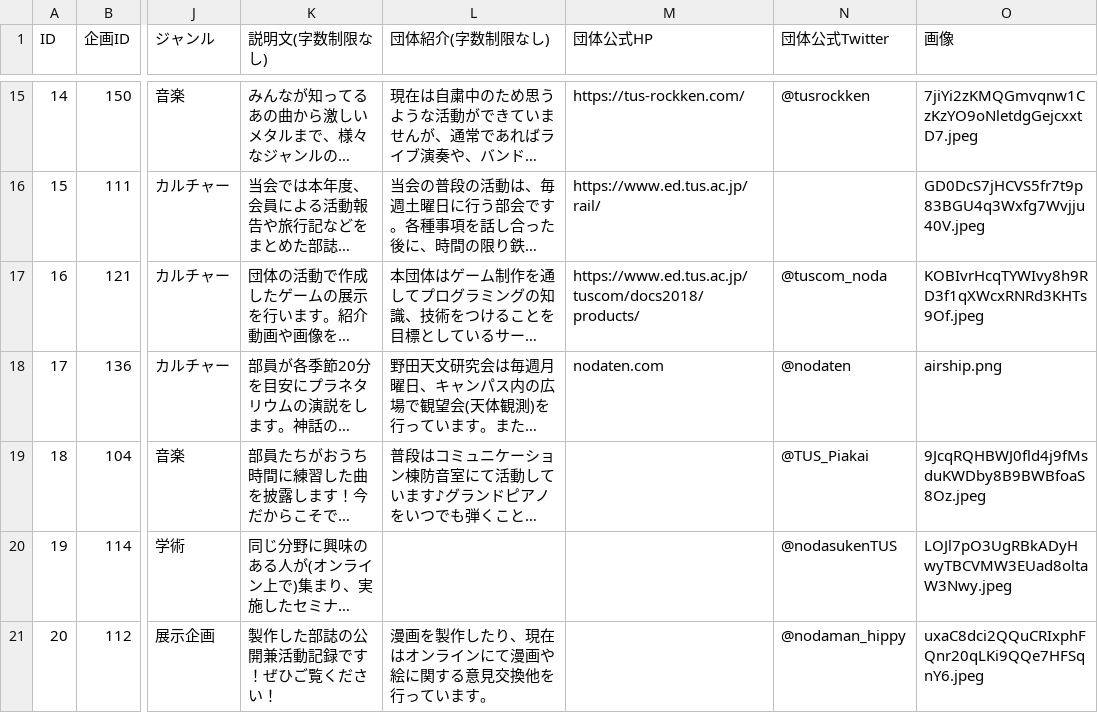
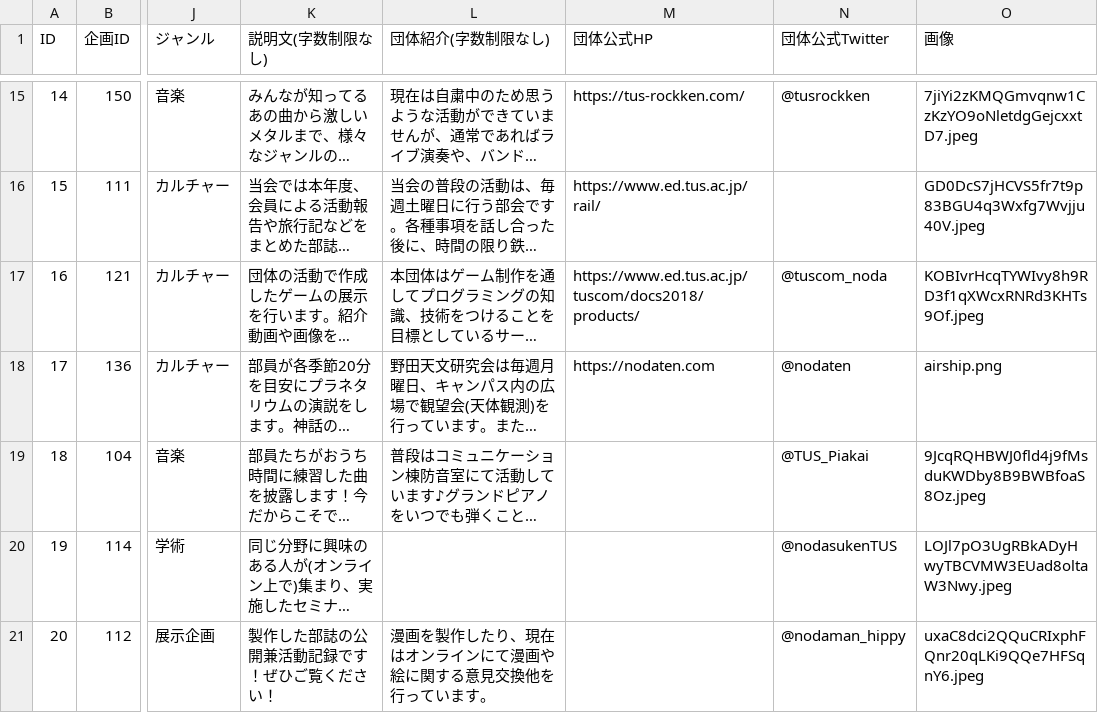
Before and after one commit to toshi-bp/ridaisai_2020, a CSV file: kikaku/KikakuList.csv, drawn as a sheet; only a part is shown, gaps mark what is left out; long unchanged cells end in …; the diff names each change by its address in the sheet, - before the commit and + after, or states it on an @@ line.

```diff
--- a/kikaku/KikakuList.csv
+++ b/kikaku/KikakuList.csv
-M18 (団体公式HP): nodaten.com
+M18 (団体公式HP): https://nodaten.com
```
Also changed, not shown: 2 other files.
